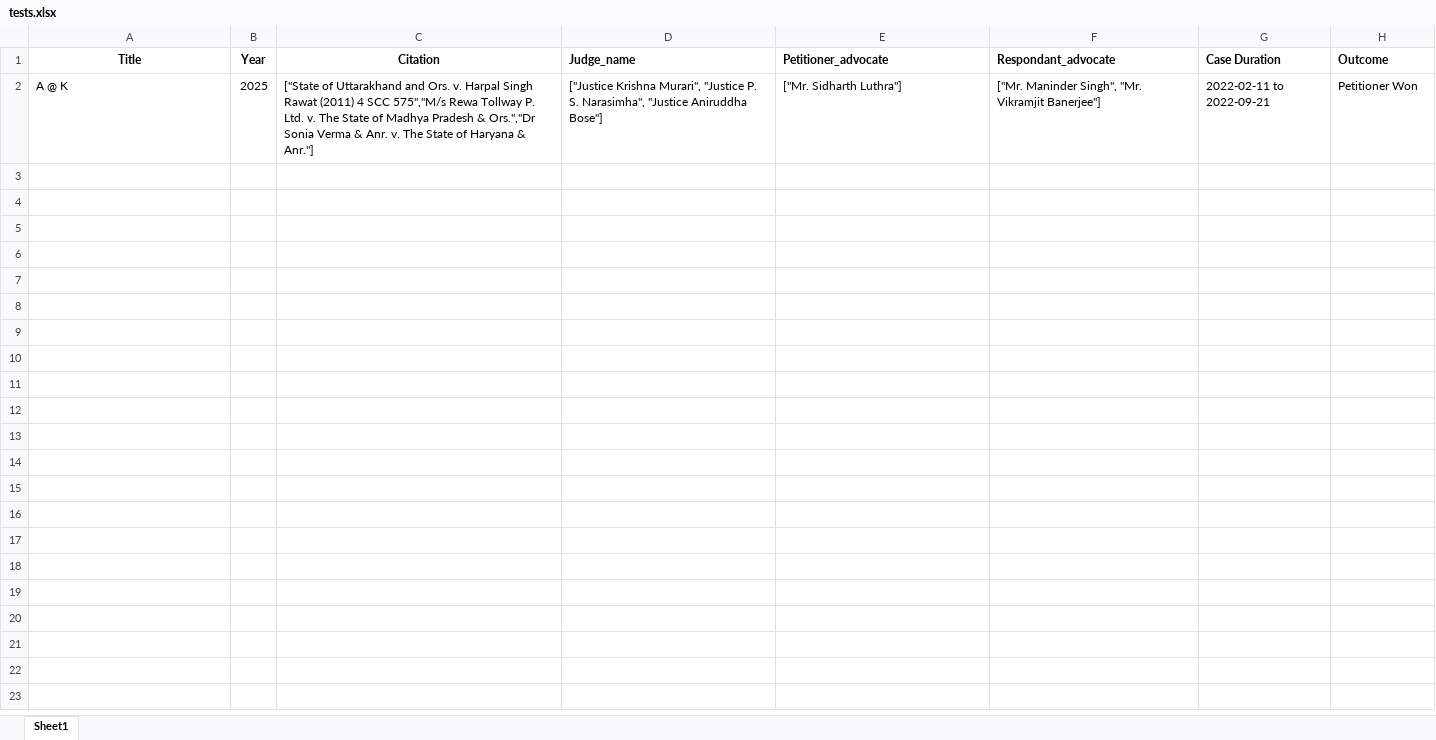
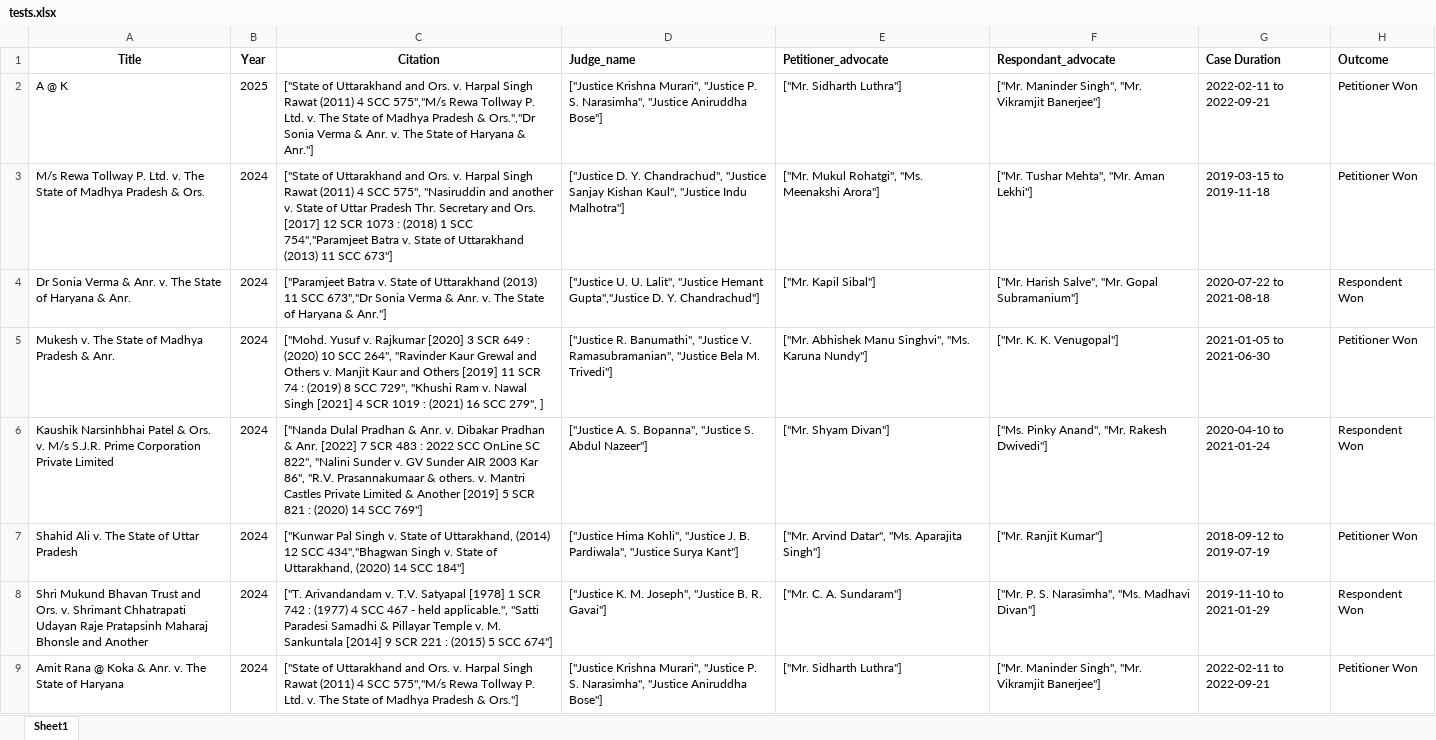
Before and after one commit to anishdf2025/Dgraph_final, an Excel workbook: excel_2024_2025/FINAL/5_sample/tests.xlsx, sheet Sheet1, drawn as a sheet; values as stored, in another font and other column widths than the file's, no borders; the diff names each change by its address in the sheet, - before the commit and + after, or states it on an @@ line.

```diff
--- a/excel_2024_2025/FINAL/5_sample/tests.xlsx (sheet Sheet1)
+++ b/excel_2024_2025/FINAL/5_sample/tests.xlsx (sheet Sheet1)
+row 3: M/s Rewa Tollway P. Ltd. v. The State of Madhya Pradesh & Ors. | 2024 | ["State of Uttarakhand and Ors. v. Harpal Singh Rawat (2011) 4 SCC 575", "Nasiruddin and another v. State of Uttar Pradesh Thr. Secretary and Ors. [2017] 12 SCR 1073 : (2018) 1 SCC 754","Paramjeet Batra v. State of Uttarakhand (2013) 11 SCC 673"] | ["Justice D. Y. Chandrachud", "Justice Sanjay Kishan Kaul", "Justice Indu Malhotra"] | ["Mr. Mukul Rohatgi", "Ms. Meenakshi Arora"] | ["Mr. Tushar Mehta", "Mr. Aman Lekhi"] | 2019-03-15 to 2019-11-18 | Petitioner Won
+row 4: Dr Sonia Verma & Anr. v. The State of Haryana & Anr. | 2024 | ["Paramjeet Batra v. State of Uttarakhand (2013) 11 SCC 673","Dr Sonia Verma & Anr. v. The State of Haryana & Anr."] | ["Justice U. U. Lalit", "Justice Hemant Gupta","Justice D. Y. Chandrachud"] | ["Mr. Kapil Sibal"] | ["Mr. Harish Salve", "Mr. Gopal Subramanium"] | 2020-07-22 to 2021-08-18 | Respondent Won
+row 5: Mukesh v. The State of Madhya Pradesh & Anr. | 2024 | ["Mohd. Yusuf v. Rajkumar [2020] 3 SCR 649 : (2020) 10 SCC 264", "Ravinder Kaur Grewal and Others v. Manjit Kaur and Others [2019] 11 SCR 74 : (2019) 8 SCC 729", "Khushi Ram v. Nawal Singh [2021] 4 SCR 1019 : (2021) 16 SCC 279", ] | ["Justice R. Banumathi", "Justice V. Ramasubramanian", "Justice Bela M. Trivedi"] | ["Mr. Abhishek Manu Singhvi", "Ms. Karuna Nundy"] | ["Mr. K. K. Venugopal"] | 2021-01-05 to 2021-06-30 | Petitioner Won
+row 6: Kaushik Narsinhbhai Patel & Ors. v. M/s S.J.R. Prime Corporation Private Limited | 2024 | ["Nanda Dulal Pradhan & Anr. v. Dibakar Pradhan & Anr. [2022] 7 SCR 483 : 2022 SCC OnLine SC 822", "Nalini Sunder v. GV Sunder AIR 2003 Kar 86", "R.V. Prasannakumaar & others. v. Mantri Castles Private Limited & Another [2019] 5 SCR 821 : (2020) 14 SCC 769"] | ["Justice A. S. Bopanna", "Justice S. Abdul Nazeer"] | ["Mr. Shyam Divan"] | ["Ms. Pinky Anand", "Mr. Rakesh Dwivedi"] | 2020-04-10 to 2021-01-24 | Respondent Won
+row 7: Shahid Ali v. The State of Uttar Pradesh | 2024 | ["Kunwar Pal Singh v. State of Uttarakhand, (2014) 12 SCC 434","Bhagwan Singh v. State of Uttarakhand, (2020) 14 SCC 184"] | ["Justice Hima Kohli", "Justice J. B. Pardiwala", "Justice Surya Kant"] | ["Mr. Arvind Datar", "Ms. Aparajita Singh"] | ["Mr. Ranjit Kumar"] | 2018-09-12 to 2019-07-19 | Petitioner Won
+row 8: Shri Mukund Bhavan Trust and Ors. v. Shrimant Chhatrapati Udayan Raje Pratapsinh Maharaj Bhonsle and Another | 2024 | ["T. Arivandandam v. T.V. Satyapal [1978] 1 SCR 742 : (1977) 4 SCC 467 - held applicable.", "Satti Paradesi Samadhi & Pillayar Temple v. M. Sankuntala [2014] 9 SCR 221 : (2015) 5 SCC 674"] | ["Justice K. M. Joseph", "Justice B. R. Gavai"] | ["Mr. C. A. Sundaram"] | ["Mr. P. S. Narasimha", "Ms. Madhavi Divan"] | 2019-11-10 to 2021-01-29 | Respondent Won
+row 9: Amit Rana @ Koka & Anr. v. The State of Haryana | 2024 | ["State of Uttarakhand and Ors. v. Harpal Singh Rawat (2011) 4 SCC 575","M/s Rewa Tollway P. Ltd. v. The State of Madhya Pradesh & Ors."] | ["Justice Krishna Murari", "Justice P. S. Narasimha", "Justice Aniruddha Bose"] | ["Mr. Sidharth Luthra"] | ["Mr. Maninder Singh", "Mr. Vikramjit Banerjee"] | 2022-02-11 to 2022-09-21 | Petitioner Won
```
Also changed, not shown: 14 other files.
